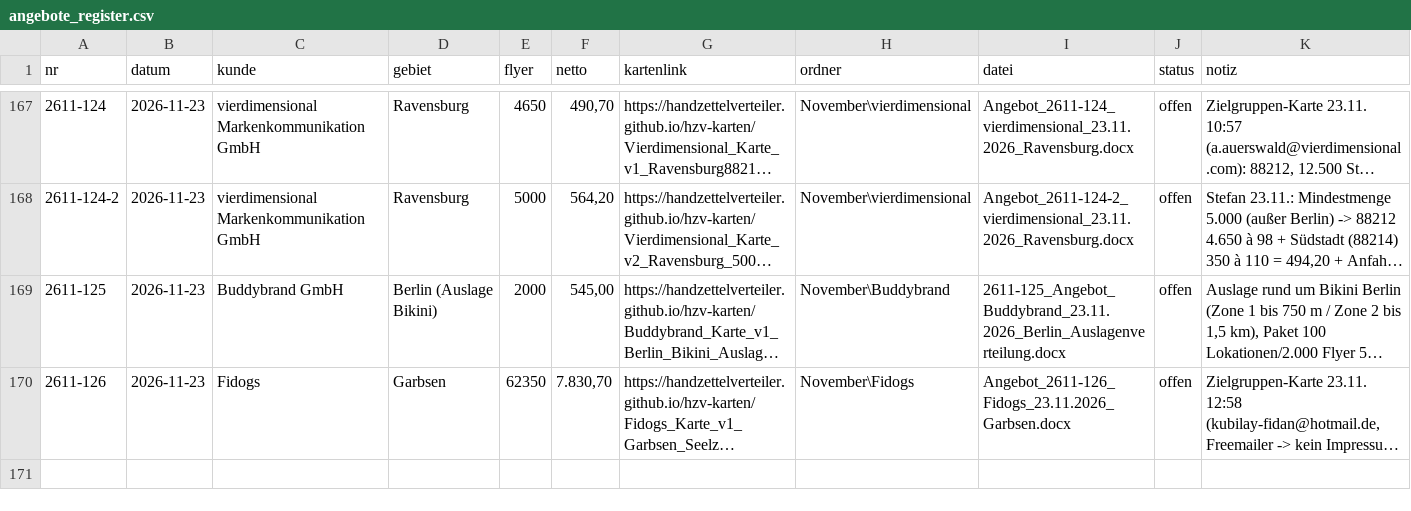
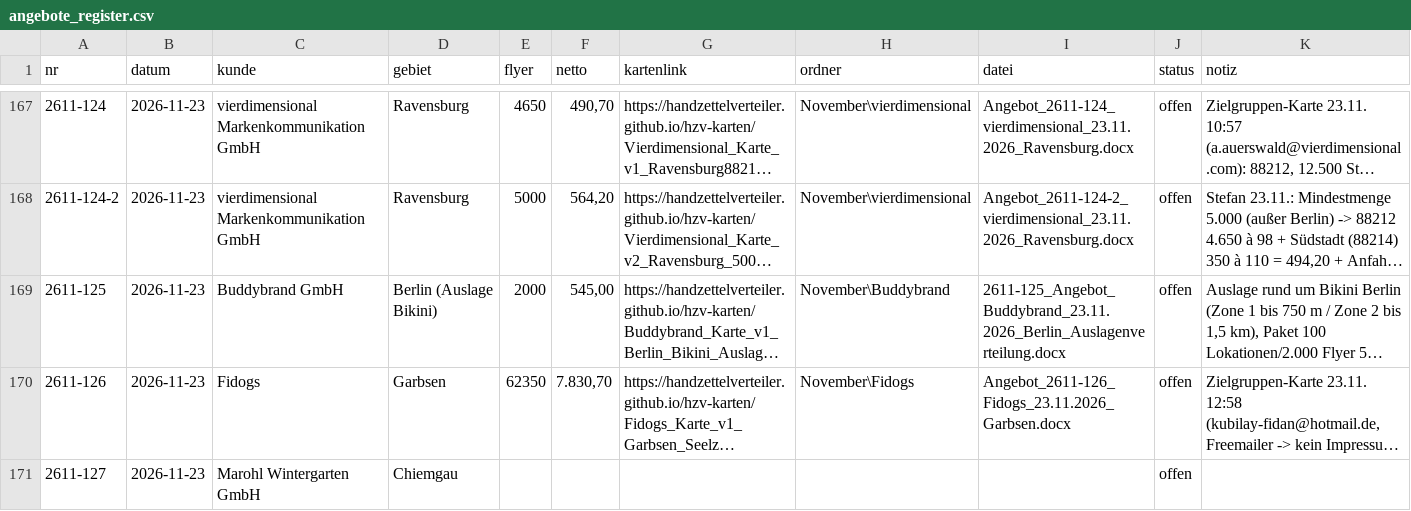
Before and after one commit to handzettelverteiler/hzv-karten, a CSV file: daten/angebote_register.csv, drawn as a sheet; only a part is shown, gaps mark what is left out; long unchanged cells end in …; the diff names each change by its address in the sheet, - before the commit and + after, or states it on an @@ line.

```diff
--- a/daten/angebote_register.csv
+++ b/daten/angebote_register.csv
+row 171: 2611-127 | 2026-11-23 | Marohl Wintergarten GmbH | Chiemgau |  |  |  |  |  | offen
```
